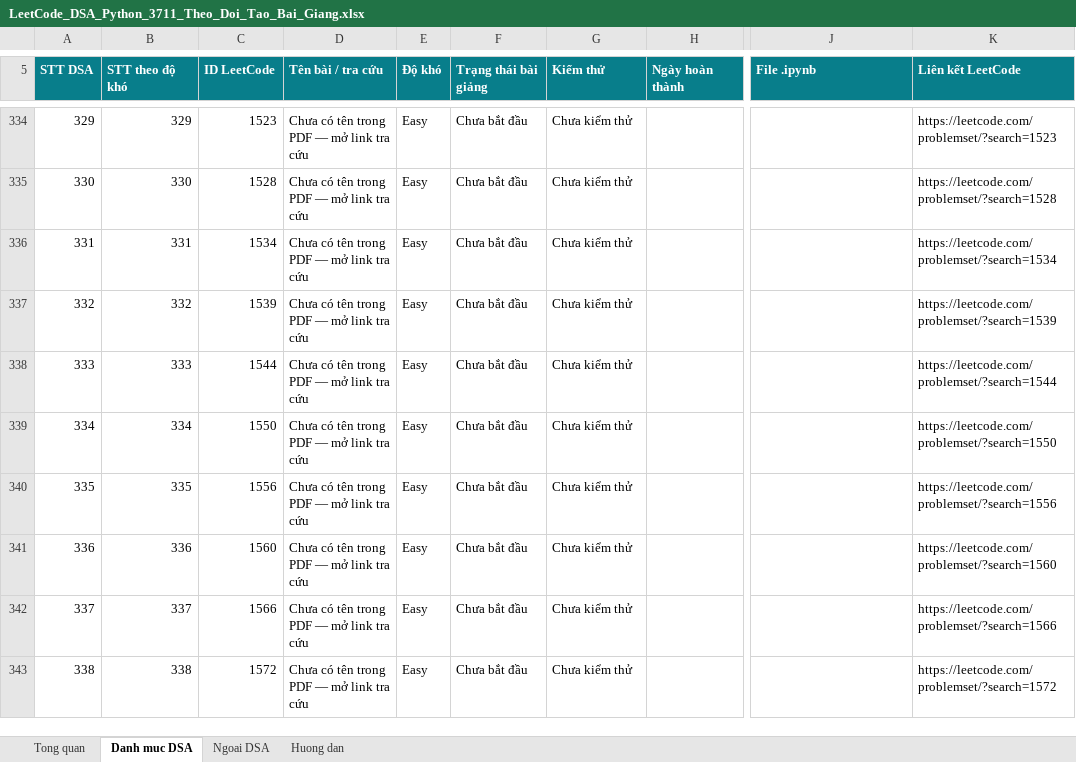
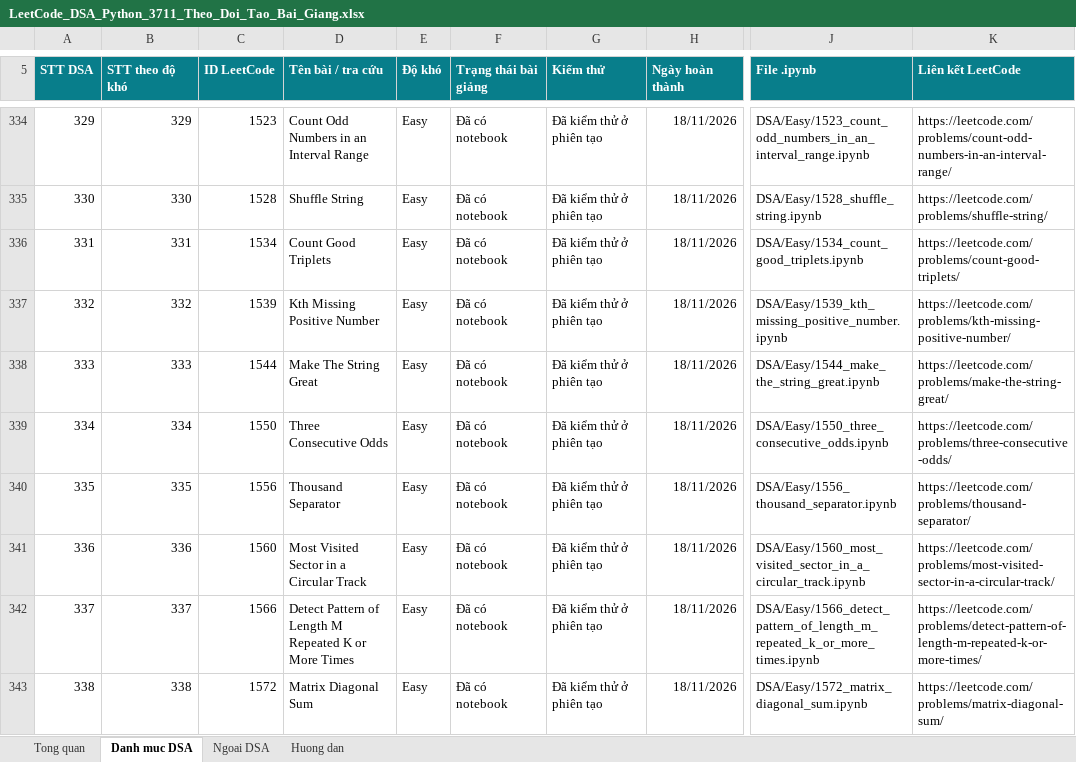
Before and after one commit to lhaochen118-ship-it/LeetCode, an Excel workbook: LeetCode_DSA_Python_3711_Theo_Doi_Tao_Bai_Giang.xlsx, sheet Danh muc DSA, drawn as a sheet; only a part is shown, gaps mark what is left out; values as stored, in another font and other column widths than the file's, no borders; conditional formats and table styles not drawn; the diff covers the shown part only; the diff names each change by its address in the sheet, - before the commit and + after, or states it on an @@ line.

```diff
--- a/LeetCode_DSA_Python_3711_Theo_Doi_Tao_Bai_Giang.xlsx (sheet Danh muc DSA)
+++ b/LeetCode_DSA_Python_3711_Theo_Doi_Tao_Bai_Giang.xlsx (sheet Danh muc DSA)
-D334 (Tên bài / tra cứu): Chưa có tên trong PDF — mở link tra cứu
+D334 (Tên bài / tra cứu): Count Odd Numbers in an Interval Range
-F334:F343 (Trạng thái bài giảng): Chưa bắt đầu
+F334:F343 (Trạng thái bài giảng): Đã có notebook
-G334:G343 (Kiểm thử): Chưa kiểm thử
+G334:G343 (Kiểm thử): Đã kiểm thử ở phiên tạo
-H334:H343 (Ngày hoàn thành): (empty)
+H334:H343 (Ngày hoàn thành): 18/11/2026
-J334 (File .ipynb): (empty)
+J334 (File .ipynb): DSA/Easy/1523_count_odd_numbers_in_an_interval_range.ipynb
-K334 (Liên kết LeetCode): https://leetcode.com/problemset/?search=1523
+K334 (Liên kết LeetCode): https://leetcode.com/problems/count-odd-numbers-in-an-interval-range/
-D335 (Tên bài / tra cứu): Chưa có tên trong PDF — mở link tra cứu
+D335 (Tên bài / tra cứu): Shuffle String
-J335 (File .ipynb): (empty)
+J335 (File .ipynb): DSA/Easy/1528_shuffle_string.ipynb
-K335 (Liên kết LeetCode): https://leetcode.com/problemset/?search=1528
+K335 (Liên kết LeetCode): https://leetcode.com/problems/shuffle-string/
-D336 (Tên bài / tra cứu): Chưa có tên trong PDF — mở link tra cứu
+D336 (Tên bài / tra cứu): Count Good Triplets
-J336 (File .ipynb): (empty)
+J336 (File .ipynb): DSA/Easy/1534_count_good_triplets.ipynb
-K336 (Liên kết LeetCode): https://leetcode.com/problemset/?search=1534
+K336 (Liên kết LeetCode): https://leetcode.com/problems/count-good-triplets/
-D337 (Tên bài / tra cứu): Chưa có tên trong PDF — mở link tra cứu
+D337 (Tên bài / tra cứu): Kth Missing Positive Number
-J337 (File .ipynb): (empty)
+J337 (File .ipynb): DSA/Easy/1539_kth_missing_positive_number.ipynb
-K337 (Liên kết LeetCode): https://leetcode.com/problemset/?search=1539
+K337 (Liên kết LeetCode): https://leetcode.com/problems/kth-missing-positive-number/
-D338 (Tên bài / tra cứu): Chưa có tên trong PDF — mở link tra cứu
+D338 (Tên bài / tra cứu): Make The String Great
-J338 (File .ipynb): (empty)
+J338 (File .ipynb): DSA/Easy/1544_make_the_string_great.ipynb
-K338 (Liên kết LeetCode): https://leetcode.com/problemset/?search=1544
+K338 (Liên kết LeetCode): https://leetcode.com/problems/make-the-string-great/
-D339 (Tên bài / tra cứu): Chưa có tên trong PDF — mở link tra cứu
+D339 (Tên bài / tra cứu): Three Consecutive Odds
-J339 (File .ipynb): (empty)
+J339 (File .ipynb): DSA/Easy/1550_three_consecutive_odds.ipynb
-K339 (Liên kết LeetCode): https://leetcode.com/problemset/?search=1550
+K339 (Liên kết LeetCode): https://leetcode.com/problems/three-consecutive-odds/
-D340 (Tên bài / tra cứu): Chưa có tên trong PDF — mở link tra cứu
+D340 (Tên bài / tra cứu): Thousand Separator
-J340 (File .ipynb): (empty)
+J340 (File .ipynb): DSA/Easy/1556_thousand_separator.ipynb
-K340 (Liên kết LeetCode): https://leetcode.com/problemset/?search=1556
+K340 (Liên kết LeetCode): https://leetcode.com/problems/thousand-separator/
-D341 (Tên bài / tra cứu): Chưa có tên trong PDF — mở link tra cứu
+D341 (Tên bài / tra cứu): Most Visited Sector in a Circular Track
-J341 (File .ipynb): (empty)
+J341 (File .ipynb): DSA/Easy/1560_most_visited_sector_in_a_circular_track.ipynb
-K341 (Liên kết LeetCode): https://leetcode.com/problemset/?search=1560
+K341 (Liên kết LeetCode): https://leetcode.com/problems/most-visited-sector-in-a-circular-track/
-D342 (Tên bài / tra cứu): Chưa có tên trong PDF — mở link tra cứu
+D342 (Tên bài / tra cứu): Detect Pattern of Length M Repeated K or More Times
-J342 (File .ipynb): (empty)
+J342 (File .ipynb): DSA/Easy/1566_detect_pattern_of_length_m_repeated_k_or_more_times.ipynb
-K342 (Liên kết LeetCode): https://leetcode.com/problemset/?search=1566
+K342 (Liên kết LeetCode): https://leetcode.com/problems/detect-pattern-of-length-m-repeated-k-or-more-times/
-D343 (Tên bài / tra cứu): Chưa có tên trong PDF — mở link tra cứu
+D343 (Tên bài / tra cứu): Matrix Diagonal Sum
-J343 (File .ipynb): (empty)
+J343 (File .ipynb): DSA/Easy/1572_matrix_diagonal_sum.ipynb
-K343 (Liên kết LeetCode): https://leetcode.com/problemset/?search=1572
+K343 (Liên kết LeetCode): https://leetcode.com/problems/matrix-diagonal-sum/
```
Also changed, not shown: 60 edited cells elsewhere in this sheet, 2 other files.
